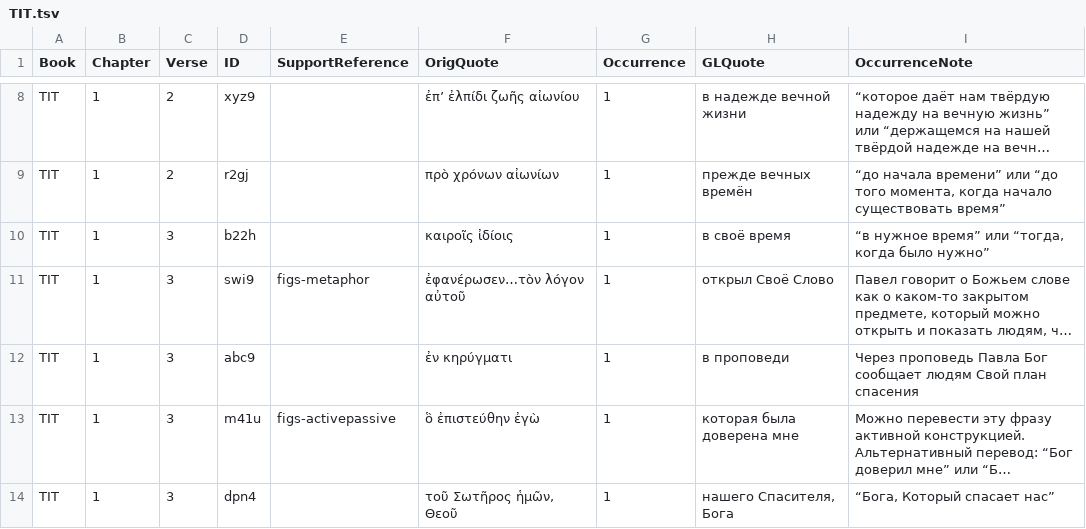
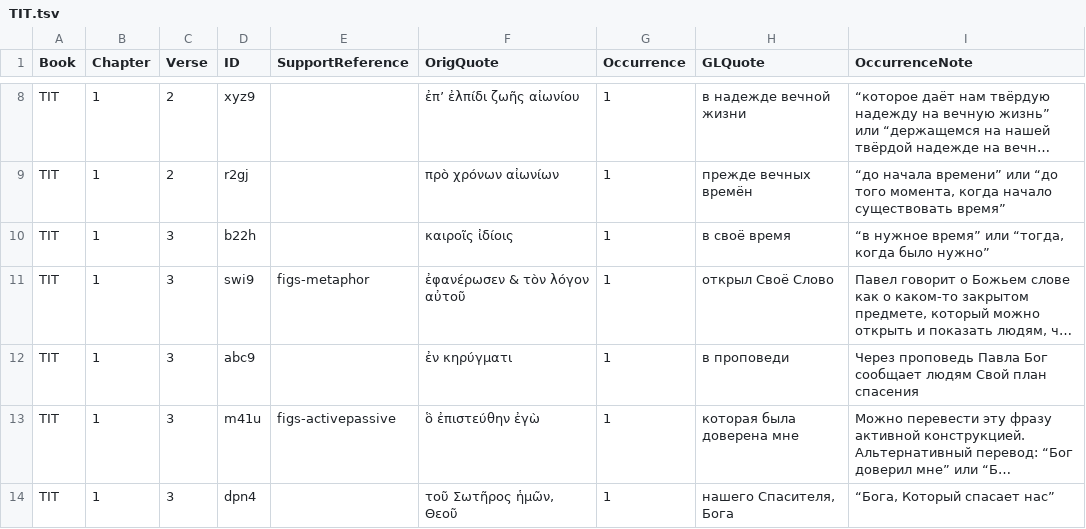
Before and after one commit to foxprogs/tsv-convert, a TSV file: res/TIT.tsv, drawn as a sheet; only a part is shown, gaps mark what is left out; long unchanged cells end in …; the diff covers the shown part only; the diff names each change by its address in the sheet, - before the commit and + after, or states it on an @@ line.

```diff
--- a/res/TIT.tsv
+++ b/res/TIT.tsv
-F11 (OrigQuote): ἐφανέρωσεν…τὸν λόγον αὐτοῦ
+F11 (OrigQuote): ἐφανέρωσεν & τὸν λόγον αὐτοῦ
```
Also changed, not shown: 31 edited cells elsewhere in this file, 2 other files.
